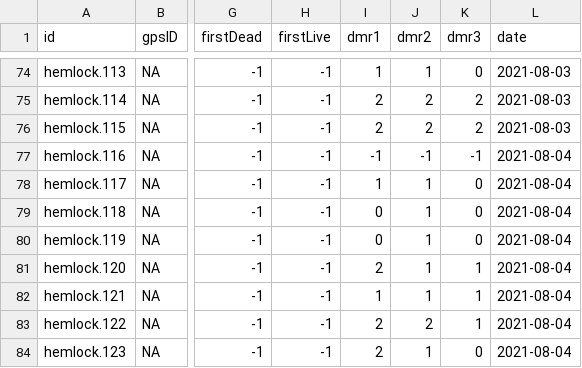
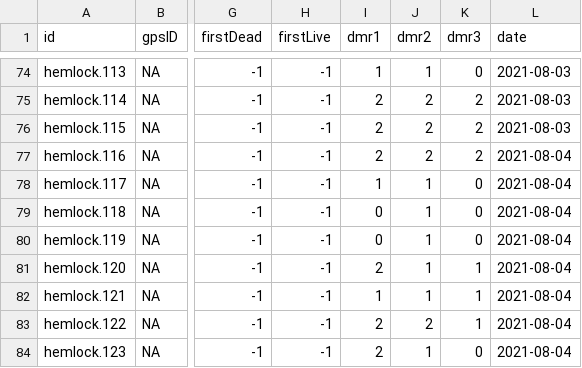
Before and after one commit to paul-shannon/sewardParkRestoration, a TSV file: hemlocks/hemlocks.tsv, drawn as a sheet; only a part is shown, gaps mark what is left out; the diff covers the shown part only; the diff names each change by its address in the sheet, - before the commit and + after, or states it on an @@ line.

```diff
--- a/hemlocks/hemlocks.tsv
+++ b/hemlocks/hemlocks.tsv
-I77 (dmr1): -1
+I77 (dmr1): 2
-J77 (dmr2): -1
+J77 (dmr2): 2
-K77 (dmr3): -1
+K77 (dmr3): 2
```
Also changed, not shown: 9 added rows, 1 removed row and 27 edited cells elsewhere in this file, 4 other files.
